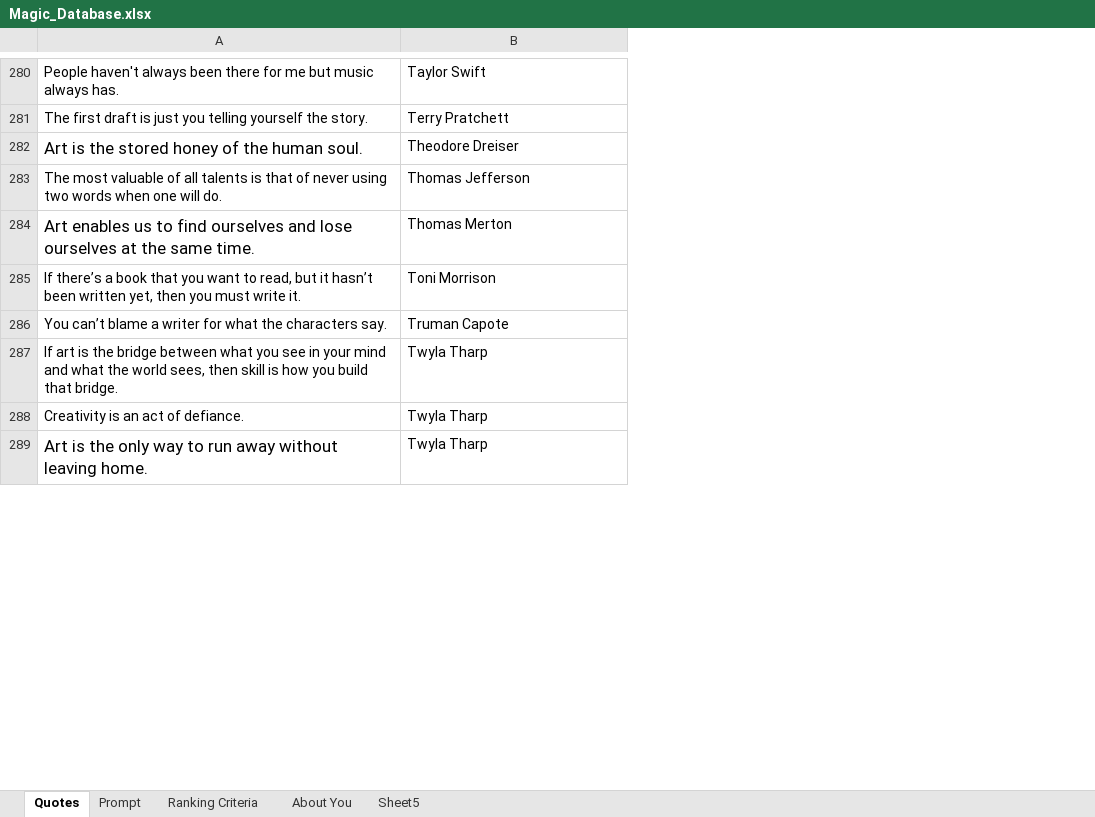
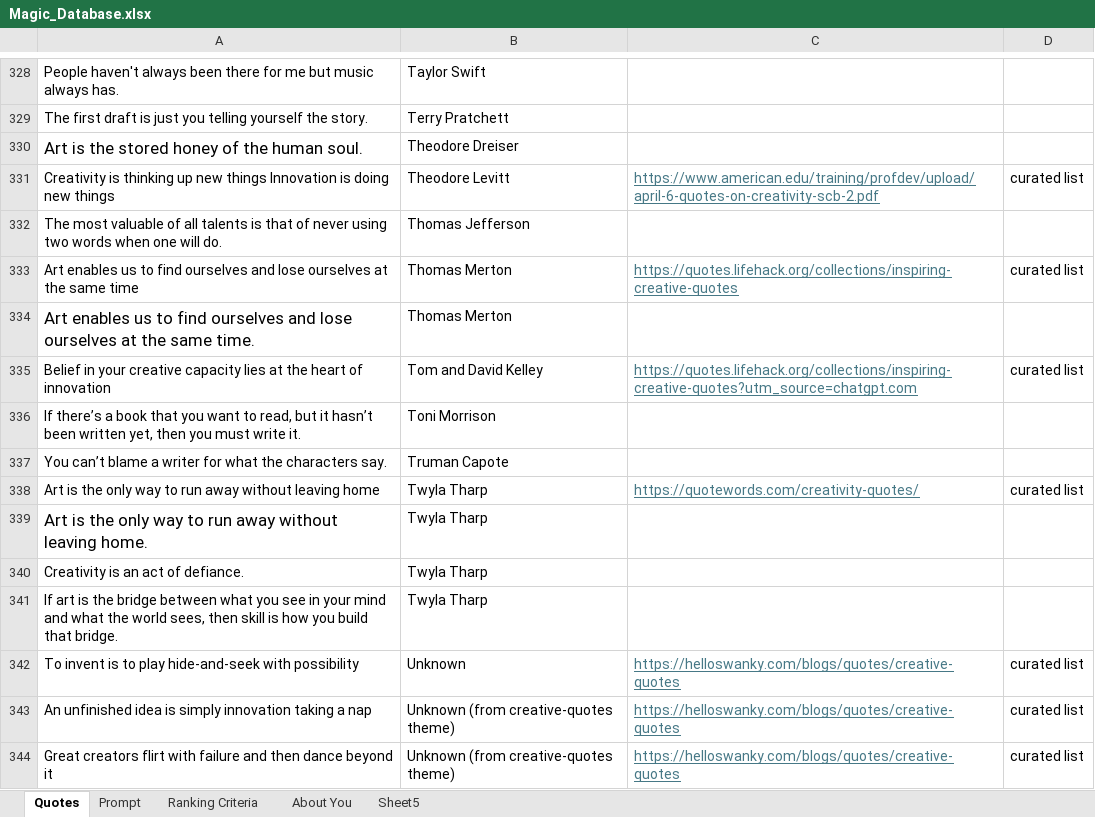
Before and after one commit to missmermaidtutor-hub/MAGIC, an Excel workbook: Magic_Database.xlsx, sheet Quotes, drawn as a sheet; only a part is shown, gaps mark what is left out; values as stored, in another font and other column widths than the file's, no borders; conditional formats not drawn; the diff covers the shown part only; the diff names each change by its address in the sheet, - before the commit and + after, or states it on an @@ line.

```diff
--- a/Magic_Database.xlsx (sheet Quotes)
+++ b/Magic_Database.xlsx (sheet Quotes)
+column C, empty
+column D, empty
+row 331: Creativity is thinking up new things Innovation is doing new things | Theodore Levitt | https://www.american.edu/training/profdev/upload/april-6-quotes-on-creativity-scb-2.pdf | curated list
+row 333: Art enables us to find ourselves and lose ourselves at the same time | Thomas Merton | https://quotes.lifehack.org/collections/inspiring-creative-quotes | curated list
+row 335: Belief in your creative capacity lies at the heart of innovation | Tom and David Kelley | https://quotes.lifehack.org/collections/inspiring-creative-quotes?utm_source=chatgpt.com | curated list
+row 338: Art is the only way to run away without leaving home | Twyla Tharp | https://quotewords.com/creativity-quotes/ | curated list
@@ row 289 moved to row 339: Art is the only way to run away without … @@
@@ row 288 moved to row 340: Creativity is an act of defiance. @@
+row 342: To invent is to play hide-and-seek with possibility | Unknown | https://helloswanky.com/blogs/quotes/creative-quotes | curated list
+row 343: An unfinished idea is simply innovation taking a nap | Unknown (from creative‑quotes theme) | https://helloswanky.com/blogs/quotes/creative-quotes | curated list
+row 344: Great creators flirt with failure and then dance beyond it | Unknown (from creative‑quotes theme) | https://helloswanky.com/blogs/quotes/creative-quotes | curated list
```
Also changed, not shown: 75 added rows, 12 removed rows, 14 moved rows, 14 edited cells, cell formats and merged cells elsewhere in this sheet, sheet Prompt, 3 other files.
